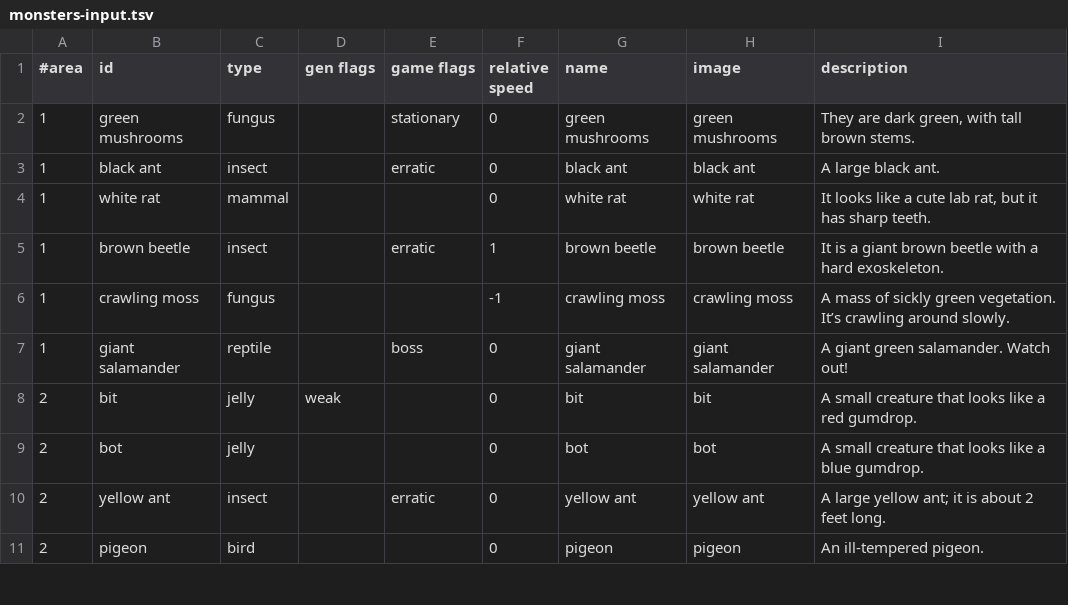
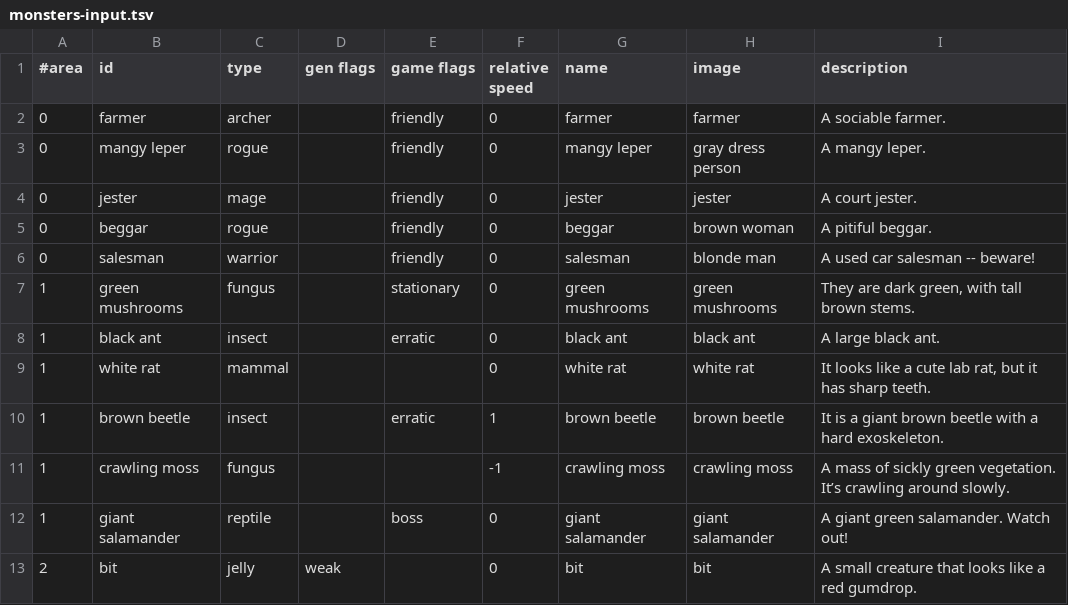
Before and after one commit to jonathanacross/pow, a TSV file: src/main/resources/data/monsters-input.tsv, drawn as a sheet; only a part is shown; the shorter side is filled out with more unchanged rows.

```diff
--- a/src/main/resources/data/monsters-input.tsv
+++ b/src/main/resources/data/monsters-input.tsv
@@ -1,2 +1,7 @@
 #area	id	type	gen flags	game flags	relative speed	name	image	description
+0	farmer	archer		friendly	0	farmer	farmer	A sociable farmer.
+0	mangy leper	rogue		friendly	0	mangy leper	gray dress person	A mangy leper.
+0	jester	mage		friendly	0	jester	jester	A court jester.
+0	beggar	rogue		friendly	0	beggar	brown woman	A pitiful beggar.
+0	salesman	warrior		friendly	0	salesman	blonde man	A used car salesman -- beware!
 1	green mushrooms	fungus		stationary	0	green mushrooms	green mushrooms	They are dark green, with tall brown stems.
```
Also changed, not shown: src/main/resources/data/features.tsv, src/main/resources/data/monsters.tsv, 6 other files.
